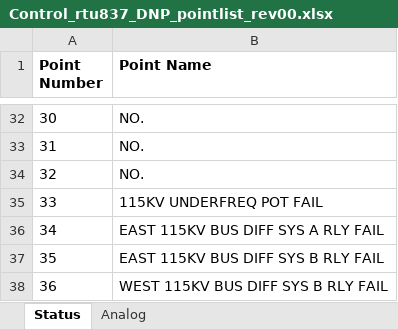
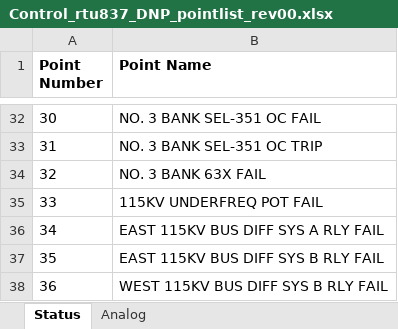
Before and after one commit to bartonrd/RTUPointListParser, an Excel workbook: ExamplePointlists/Example1/TestOutput/Control_rtu837_DNP_pointlist_rev00.xlsx, sheet Status, drawn as a sheet; only a part is shown, gaps mark what is left out; values as stored, in another font and other column widths than the file's, no borders; the diff covers the shown part only; the diff names each change by its address in the sheet, - before the commit and + after, or states it on an @@ line.

```diff
--- a/ExamplePointlists/Example1/TestOutput/Control_rtu837_DNP_pointlist_rev00.xlsx (sheet Status)
+++ b/ExamplePointlists/Example1/TestOutput/Control_rtu837_DNP_pointlist_rev00.xlsx (sheet Status)
-B32 (Point Name): NO.
+B32 (Point Name): NO. 3 BANK SEL-351 OC FAIL
-B33 (Point Name): NO.
+B33 (Point Name): NO. 3 BANK SEL-351 OC TRIP
-B34 (Point Name): NO.
+B34 (Point Name): NO. 3 BANK 63X FAIL
```
Also changed, not shown: 30 edited cells elsewhere in this sheet, 1 other file.
